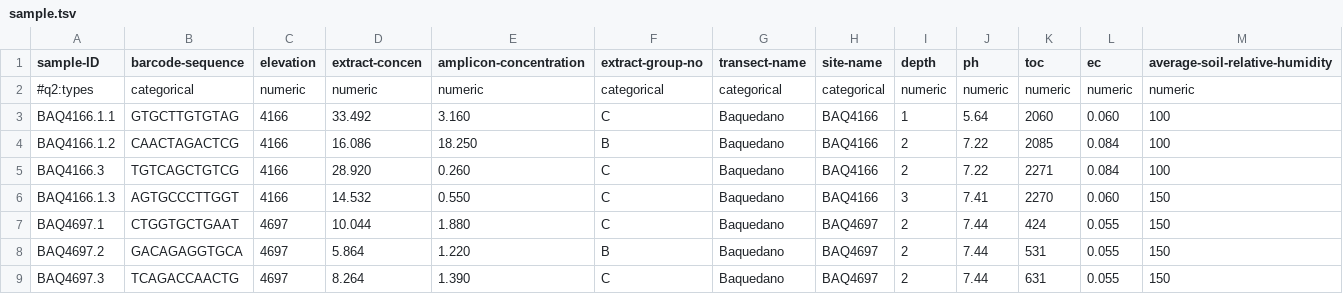
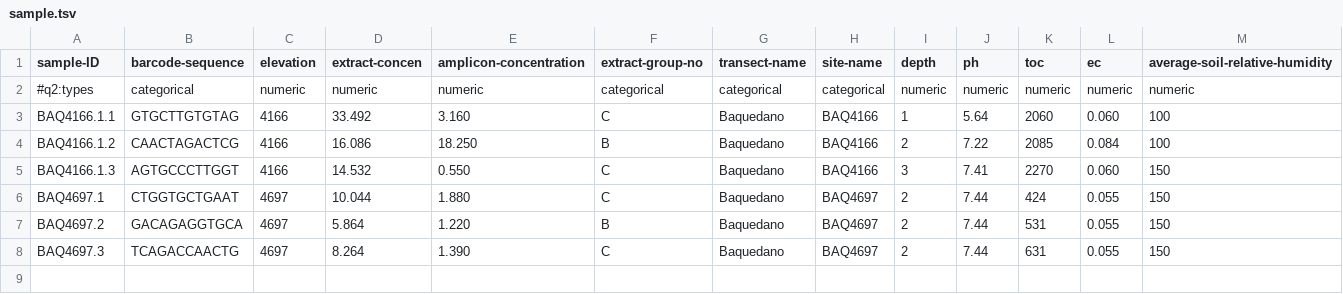
Before and after one commit to IKIM-Essen/RiboSnake, a TSV file: .tests/config/pep/sample.tsv, drawn as a sheet; only a part is shown; rows hold the shown columns only; the diff names each change by its address in the sheet, - before the commit and + after, or states it on an @@ line.

```diff
--- a/.tests/config/pep/sample.tsv
+++ b/.tests/config/pep/sample.tsv
-row 5: BAQ4166.3 | TGTCAGCTGTCG | 4166 | 28.920 | 0.260 | C | Baquedano | BAQ4166 | 2 | 7.22 | 2271 | 0.084 | 100
```
Also changed, not shown: 2 other files.
